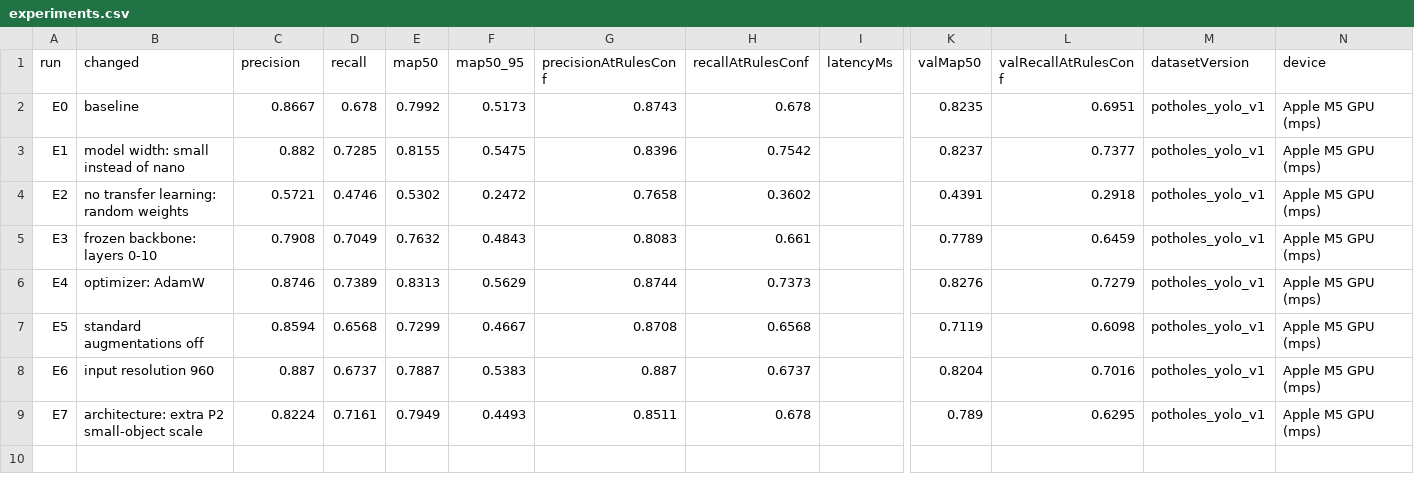
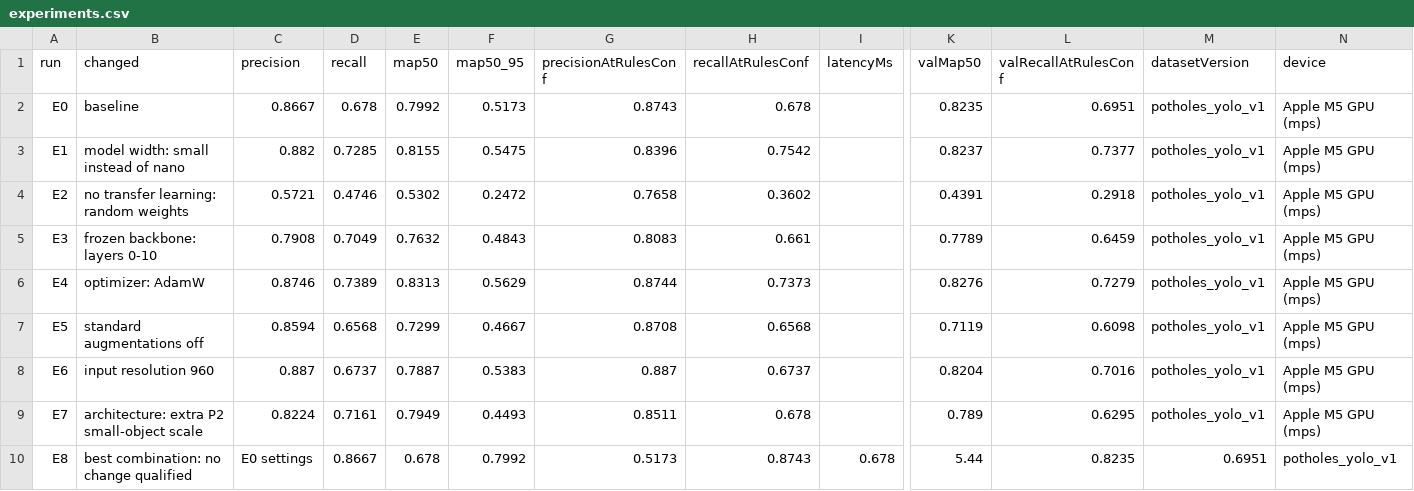
Before and after one commit to tairqaldy/jolscan-ict-final-1st-trimester, a CSV file: ml/results/experiments.csv, drawn as a sheet; only a part is shown, gaps mark what is left out; rows hold the shown columns only; the diff names each change by its address in the sheet, - before the commit and + after, or states it on an @@ line.

Commit message:
Add runs E8 and re-export the pothole results

```diff
--- a/ml/results/experiments.csv
+++ b/ml/results/experiments.csv
+row 10: E8 | best combination: no change qualified | E0 settings | 0.8667 | 0.678 | 0.7992 | 0.5173 | 0.8743 | 0.678 | 5.44 | 0.8235 | 0.6951 | potholes_yolo_v1
```
Also changed, not shown: 5 other files.
